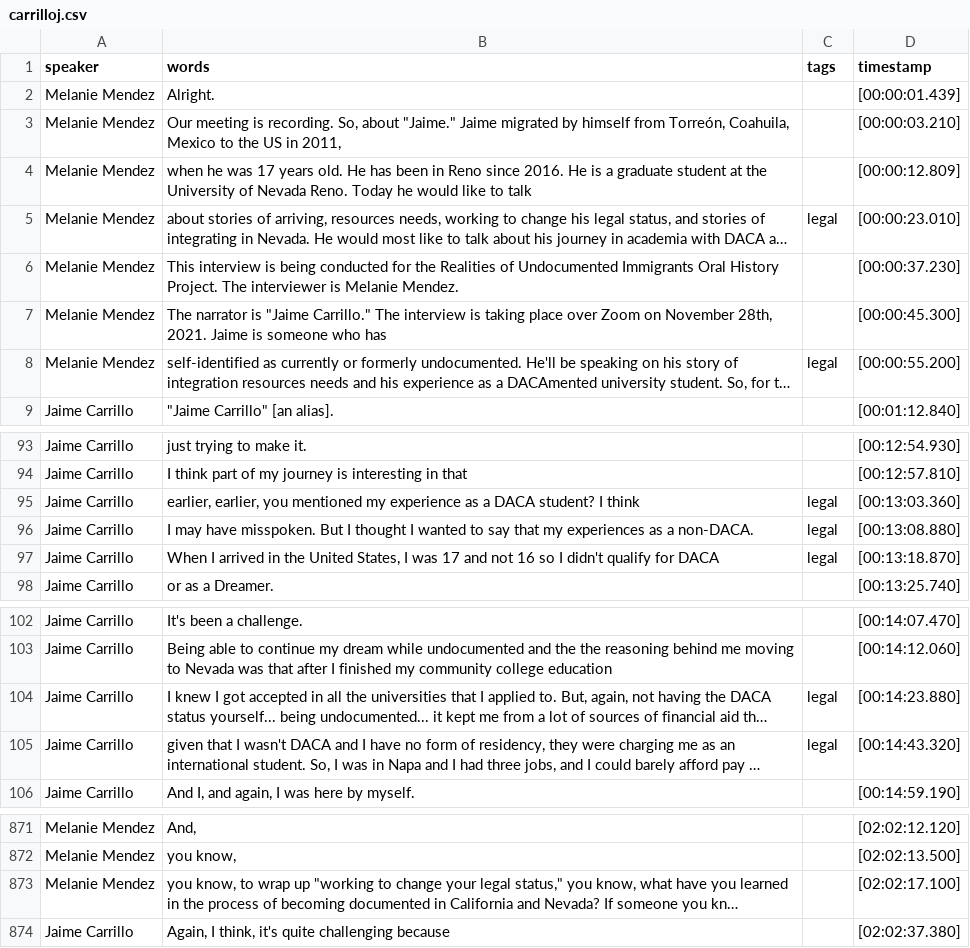
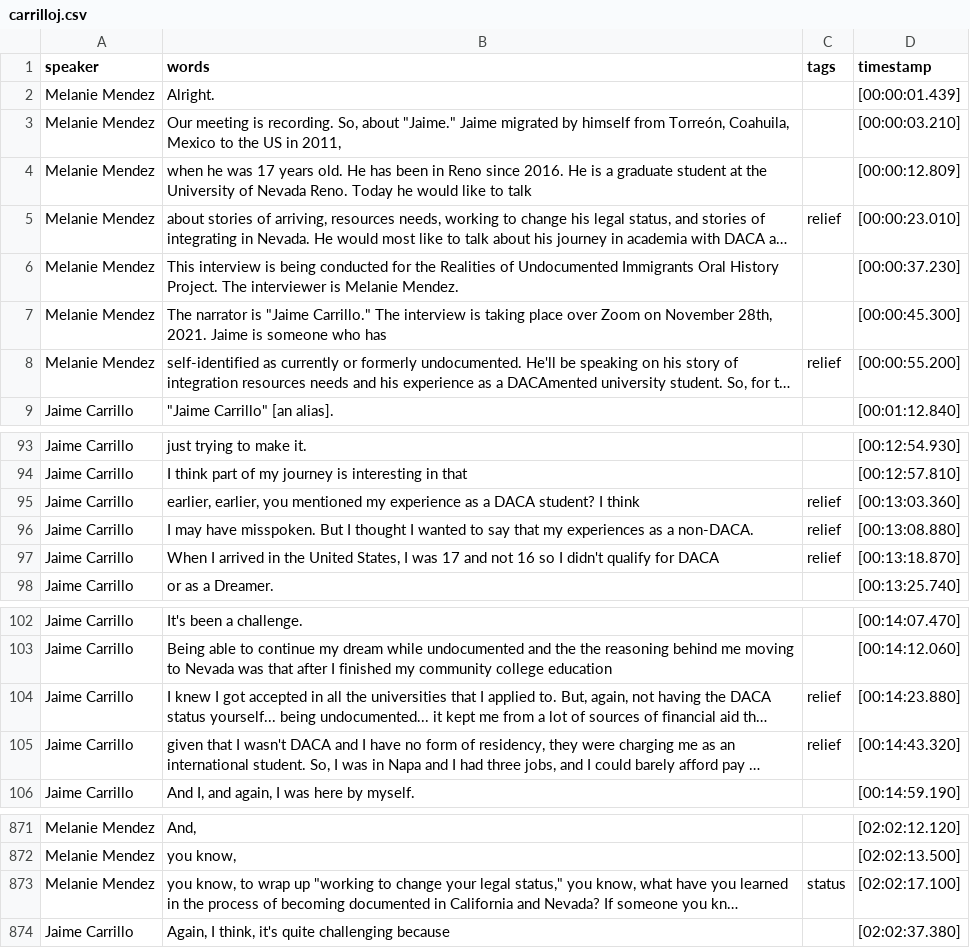
Before and after one commit to Stan-State-Public-History/RUIOH-Project, a CSV file: _data/transcripts/carrilloj.csv, drawn as a sheet; only a part is shown, gaps mark what is left out; long unchanged cells end in …; the diff names each change by its address in the sheet, - before the commit and + after, or states it on an @@ line.

Commit message:
Update carrilloj.csv

```diff
--- a/_data/transcripts/carrilloj.csv
+++ b/_data/transcripts/carrilloj.csv
-C5 (tags): legal
+C5 (tags): relief
-C8 (tags): legal
+C8 (tags): relief
-C95:C97 (tags): legal
+C95:C97 (tags): relief
-C104:C105 (tags): legal
+C104:C105 (tags): relief
-C873 (tags): (empty)
+C873 (tags): status
```
